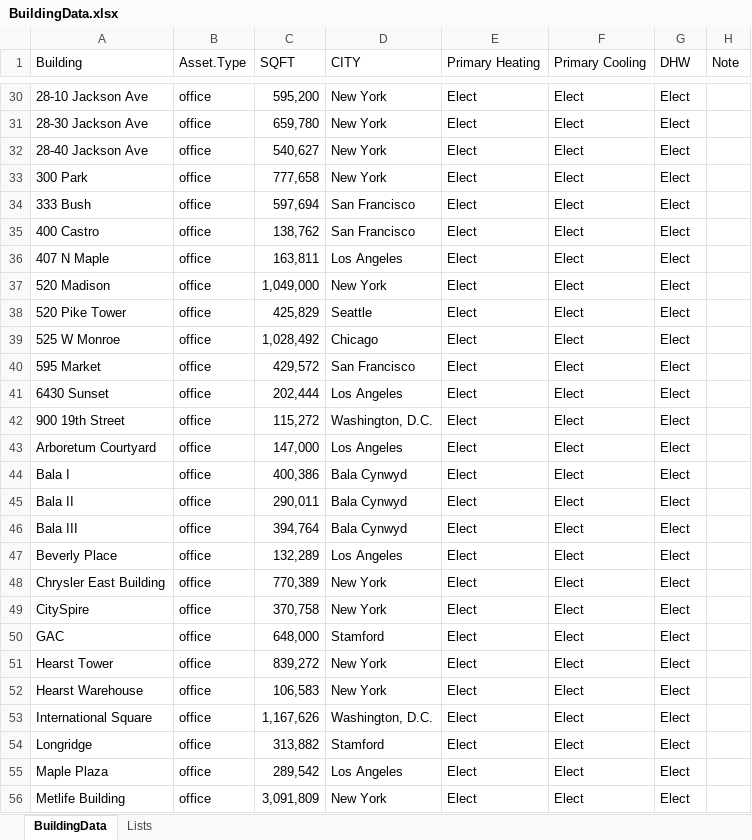
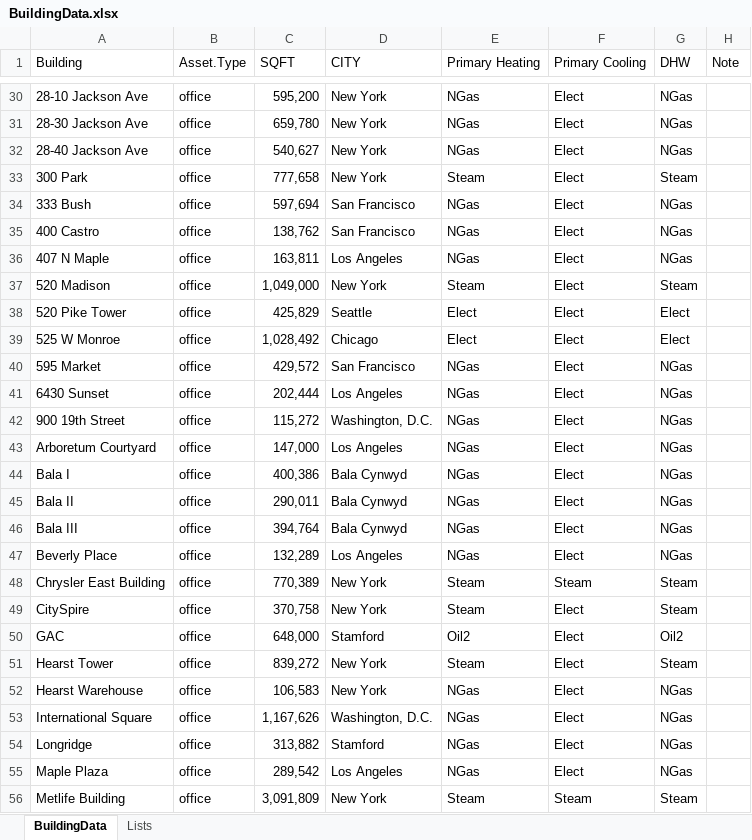
Before and after one commit to paulrode/NCZ_Interventions, an Excel workbook: data/BuildingData.xlsx, sheet BuildingData, drawn as a sheet; only a part is shown, gaps mark what is left out; values as stored, in another font and other column widths than the file's, no borders; the diff covers the shown part only; the diff names each change by its address in the sheet, - before the commit and + after, or states it on an @@ line.

```diff
--- a/data/BuildingData.xlsx (sheet BuildingData)
+++ b/data/BuildingData.xlsx (sheet BuildingData)
-E30:E32 (Primary Heating): Elect
+E30:E32 (Primary Heating): NGas
-G30:G32 (DHW): Elect
+G30:G32 (DHW): NGas
-E33 (Primary Heating): Elect
+E33 (Primary Heating): Steam
-G33 (DHW): Elect
+G33 (DHW): Steam
-E34:E36 (Primary Heating): Elect
+E34:E36 (Primary Heating): NGas
-G34:G36 (DHW): Elect
+G34:G36 (DHW): NGas
-E37 (Primary Heating): Elect
+E37 (Primary Heating): Steam
-G37 (DHW): Elect
+G37 (DHW): Steam
-E40:E47 (Primary Heating): Elect
+E40:E47 (Primary Heating): NGas
-G40:G47 (DHW): Elect
+G40:G47 (DHW): NGas
-E48:E49 (Primary Heating): Elect
+E48:E49 (Primary Heating): Steam
-F48 (Primary Cooling): Elect
+F48 (Primary Cooling): Steam
-G48:G49 (DHW): Elect
+G48:G49 (DHW): Steam
-E50 (Primary Heating): Elect
+E50 (Primary Heating): Oil2
-G50 (DHW): Elect
+G50 (DHW): Oil2
-E51 (Primary Heating): Elect
+E51 (Primary Heating): Steam
-G51 (DHW): Elect
+G51 (DHW): Steam
-E52:E55 (Primary Heating): Elect
+E52:E55 (Primary Heating): NGas
-G52:G55 (DHW): Elect
+G52:G55 (DHW): NGas
-E56 (Primary Heating): Elect
+E56 (Primary Heating): Steam
-F56 (Primary Cooling): Elect
+F56 (Primary Cooling): Steam
-G56 (DHW): Elect
+G56 (DHW): Steam
```
Also changed, not shown: 73 edited cells elsewhere in this sheet, 1 other file.
